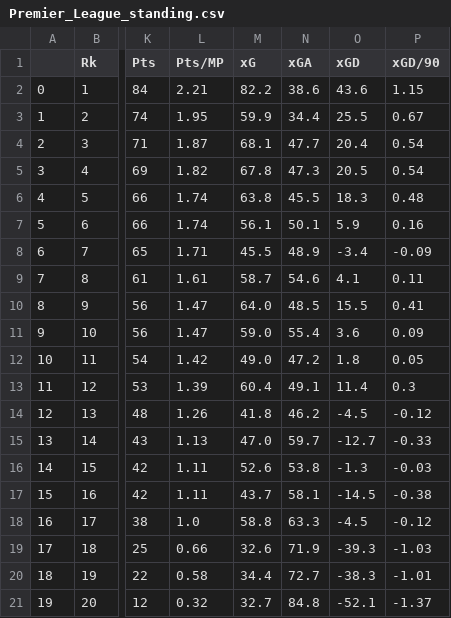
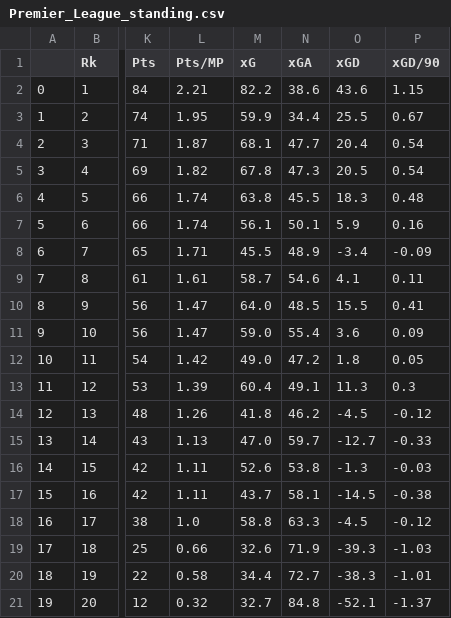
Before and after one commit to TuanPhanDB/football_analyze, a CSV file: league_standings/Premier_League_standing.csv, drawn as a sheet; only a part is shown, gaps mark what is left out; the diff names each change by its address in the sheet, - before the commit and + after, or states it on an @@ line.

```diff
--- a/league_standings/Premier_League_standing.csv
+++ b/league_standings/Premier_League_standing.csv
-O13 (xGD): 11.4
+O13 (xGD): 11.3
```
Also changed, not shown: stats_info/defense_stats.csv, stats_info/miscellaneous_stats.csv, 6 other files.
